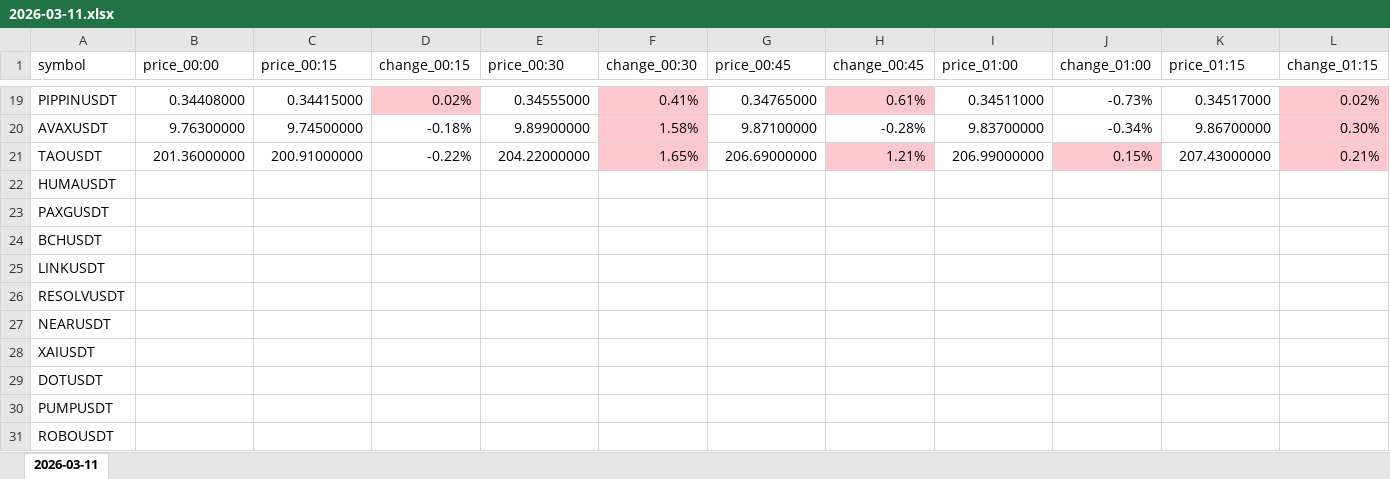
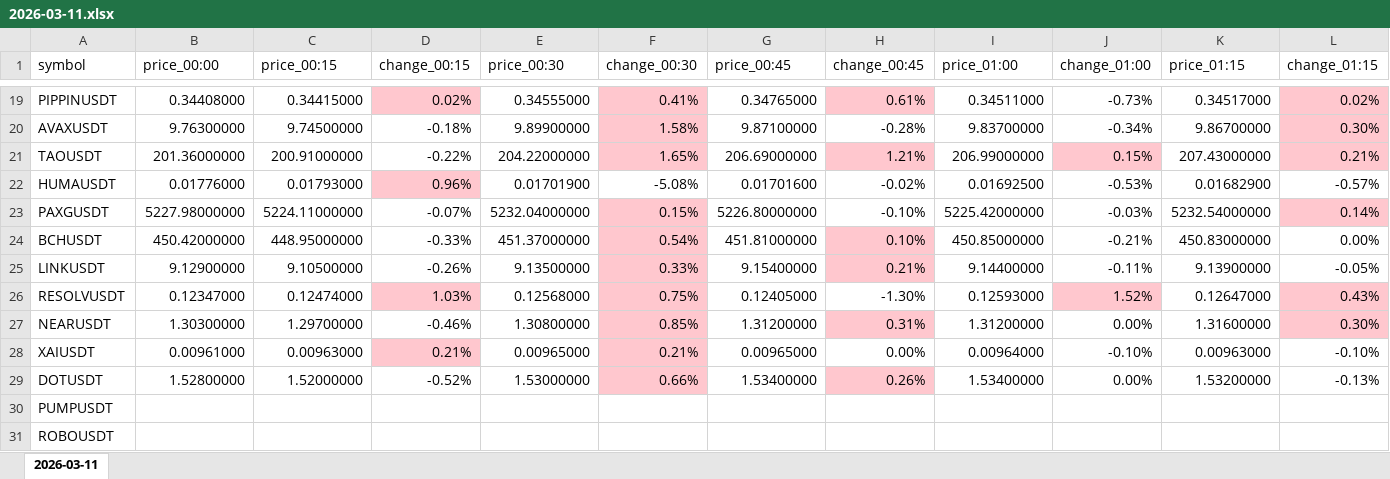
Before and after one commit to smallocean43658/binance-usdt-perpetual-data, an Excel workbook: binance-usdt-perpetual-data/weeks/2026-03-09_2026-03-15/2026-03-11.xlsx, sheet 2026-03-11, drawn as a sheet; only a part is shown, gaps mark what is left out; values as stored, in another font and other column widths than the file's, no borders; removed rows and columns are numbered as before the commit, all else as after; rows hold the shown columns only; the diff names each change by its address in the sheet, - before the commit and + after, or states it on an @@ line.

Commit message:
chore:data update Binance USDT perpetual Excel files

```diff
--- a/binance-usdt-perpetual-data/weeks/2026-03-09_2026-03-15/2026-03-11.xlsx (sheet 2026-03-11)
+++ b/binance-usdt-perpetual-data/weeks/2026-03-09_2026-03-15/2026-03-11.xlsx (sheet 2026-03-11)
-row 22: HUMAUSDT
-row 23: PAXGUSDT
-row 24: BCHUSDT
-row 25: LINKUSDT
-row 26: RESOLVUSDT
-row 27: NEARUSDT
-row 28: XAIUSDT
-row 29: DOTUSDT
+row 22: HUMAUSDT | 0.01776000 | 0.01793000 | 0.96% | 0.01701900 | -5.08% | 0.01701600 | -0.02% | 0.01692500 | -0.53% | 0.01682900 | -0.57%
+row 23: PAXGUSDT | 5227.98000000 | 5224.11000000 | -0.07% | 5232.04000000 | 0.15% | 5226.80000000 | -0.10% | 5225.42000000 | -0.03% | 5232.54000000 | 0.14%
+row 24: BCHUSDT | 450.42000000 | 448.95000000 | -0.33% | 451.37000000 | 0.54% | 451.81000000 | 0.10% | 450.85000000 | -0.21% | 450.83000000 | 0.00%
+row 25: LINKUSDT | 9.12900000 | 9.10500000 | -0.26% | 9.13500000 | 0.33% | 9.15400000 | 0.21% | 9.14400000 | -0.11% | 9.13900000 | -0.05%
+row 26: RESOLVUSDT | 0.12347000 | 0.12474000 | 1.03% | 0.12568000 | 0.75% | 0.12405000 | -1.30% | 0.12593000 | 1.52% | 0.12647000 | 0.43%
+row 27: NEARUSDT | 1.30300000 | 1.29700000 | -0.46% | 1.30800000 | 0.85% | 1.31200000 | 0.31% | 1.31200000 | 0.00% | 1.31600000 | 0.30%
+row 28: XAIUSDT | 0.00961000 | 0.00963000 | 0.21% | 0.00965000 | 0.21% | 0.00965000 | 0.00% | 0.00964000 | -0.10% | 0.00963000 | -0.10%
+row 29: DOTUSDT | 1.52800000 | 1.52000000 | -0.52% | 1.53000000 | 0.66% | 1.53400000 | 0.26% | 1.53400000 | 0.00% | 1.53200000 | -0.13%
```
Also changed, not shown: 1 other file.
